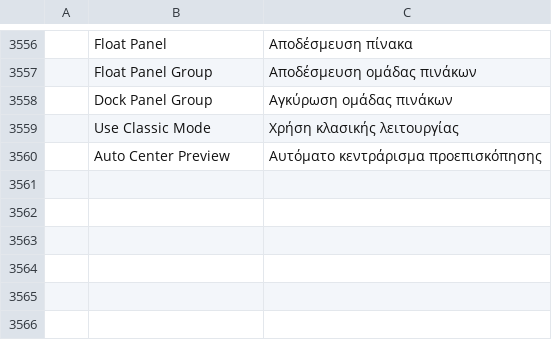
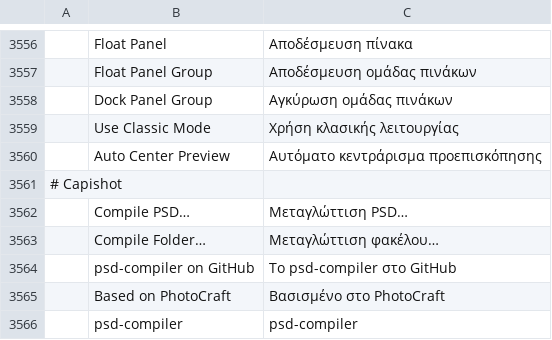
Before and after one commit to ChoqueCastroLD/capishot, a TSV file: crates/ui-egui/src/i18n/el.tsv, drawn as a sheet; only a part is shown, gaps mark what is left out; the diff names each change by its address in the sheet, - before the commit and + after, or states it on an @@ line.

```diff
--- a/crates/ui-egui/src/i18n/el.tsv
+++ b/crates/ui-egui/src/i18n/el.tsv
+row 3561: # Capishot
+row 3562:  | Compile PSD… | Μεταγλώττιση PSD…
+row 3563:  | Compile Folder… | Μεταγλώττιση φακέλου…
+row 3564:  | psd-compiler on GitHub | Το psd-compiler στο GitHub
+row 3565:  | Based on PhotoCraft | Βασισμένο στο PhotoCraft
+row 3566:  | psd-compiler | psd-compiler
```
Also changed, not shown: crates/ui-egui/src/i18n/ar.tsv, crates/ui-egui/src/i18n/cs.tsv, 16 other files.
